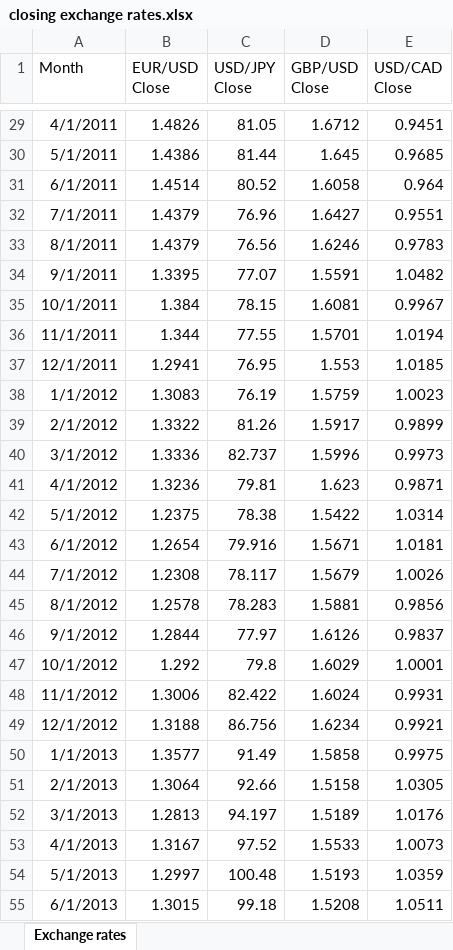
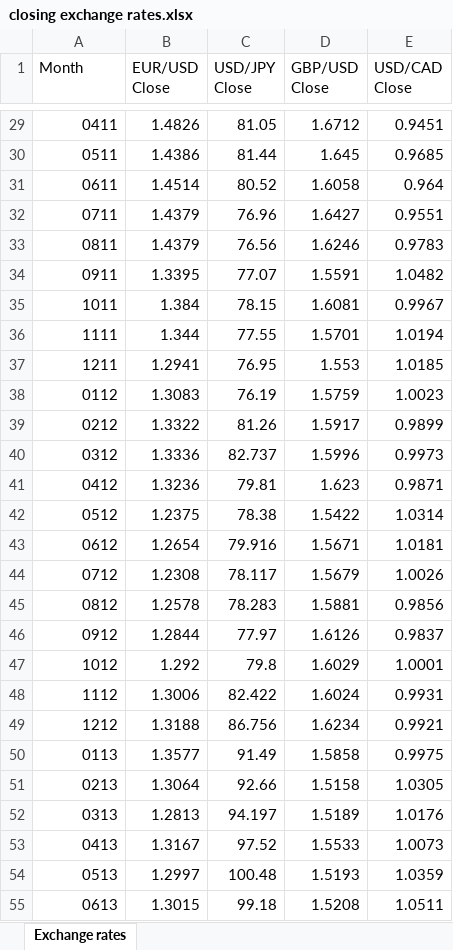
Before and after one commit to IT4063c-Spring23/final-project-tomh237, an Excel workbook: closing exchange rates.xlsx, sheet Exchange rates, drawn as a sheet; only a part is shown, gaps mark what is left out; values as stored, in another font and other column widths than the file's, no borders; the diff covers the shown part only; the diff names each change by its address in the sheet, - before the commit and + after, or states it on an @@ line.

```diff
--- a/closing exchange rates.xlsx (sheet Exchange rates)
+++ b/closing exchange rates.xlsx (sheet Exchange rates)
-A29 (Month): 4/1/2011
+A29 (Month): 0411
-A30 (Month): 5/1/2011
+A30 (Month): 0511
-A31 (Month): 6/1/2011
+A31 (Month): 0611
-A32 (Month): 7/1/2011
+A32 (Month): 0711
-A33 (Month): 8/1/2011
+A33 (Month): 0811
-A34 (Month): 9/1/2011
+A34 (Month): 0911
-A35 (Month): 10/1/2011
+A35 (Month): 1011
-A36 (Month): 11/1/2011
+A36 (Month): 1111
-A37 (Month): 12/1/2011
+A37 (Month): 1211
-A38 (Month): 1/1/2012
+A38 (Month): 0112
-A39 (Month): 2/1/2012
+A39 (Month): 0212
-A40 (Month): 3/1/2012
+A40 (Month): 0312
-A41 (Month): 4/1/2012
+A41 (Month): 0412
-A42 (Month): 5/1/2012
+A42 (Month): 0512
-A43 (Month): 6/1/2012
+A43 (Month): 0612
-A44 (Month): 7/1/2012
+A44 (Month): 0712
-A45 (Month): 8/1/2012
+A45 (Month): 0812
-A46 (Month): 9/1/2012
+A46 (Month): 0912
-A47 (Month): 10/1/2012
+A47 (Month): 1012
-A48 (Month): 11/1/2012
+A48 (Month): 1112
-A49 (Month): 12/1/2012
+A49 (Month): 1212
-A50 (Month): 1/1/2013
+A50 (Month): 0113
-A51 (Month): 2/1/2013
+A51 (Month): 0213
-A52 (Month): 3/1/2013
+A52 (Month): 0313
-A53 (Month): 4/1/2013
+A53 (Month): 0413
-A54 (Month): 5/1/2013
+A54 (Month): 0513
-A55 (Month): 6/1/2013
+A55 (Month): 0613
```
Also changed, not shown: 105 edited cells elsewhere in this sheet, Oil prices per barrel.xlsx.
